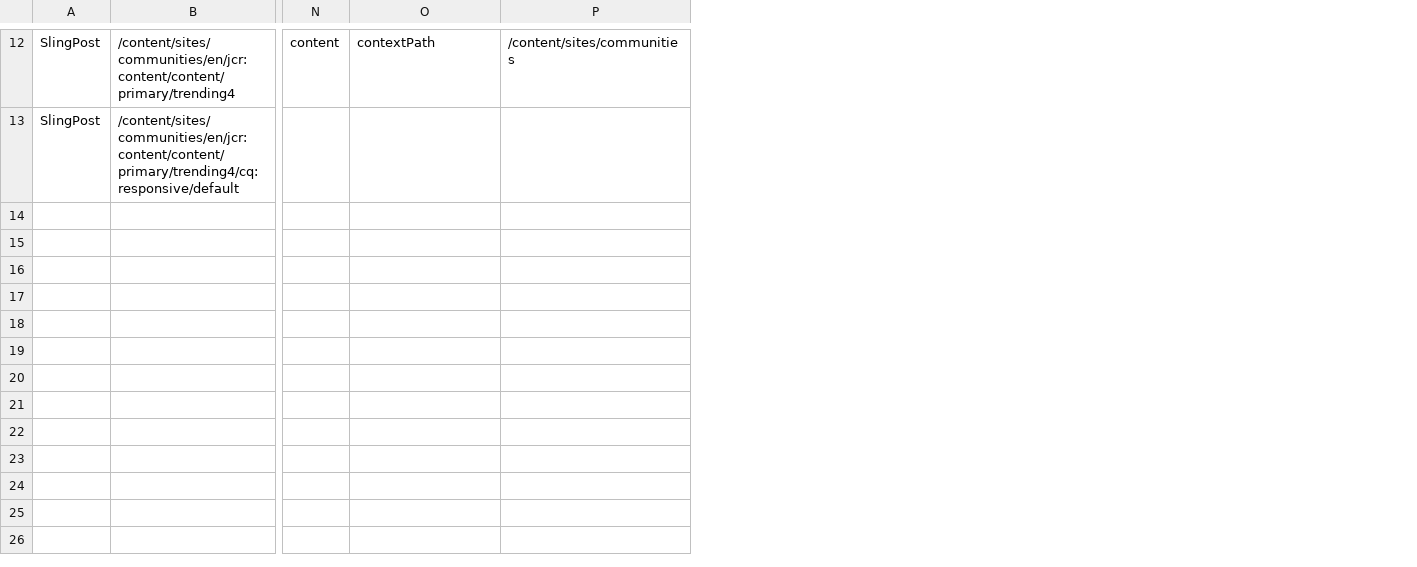
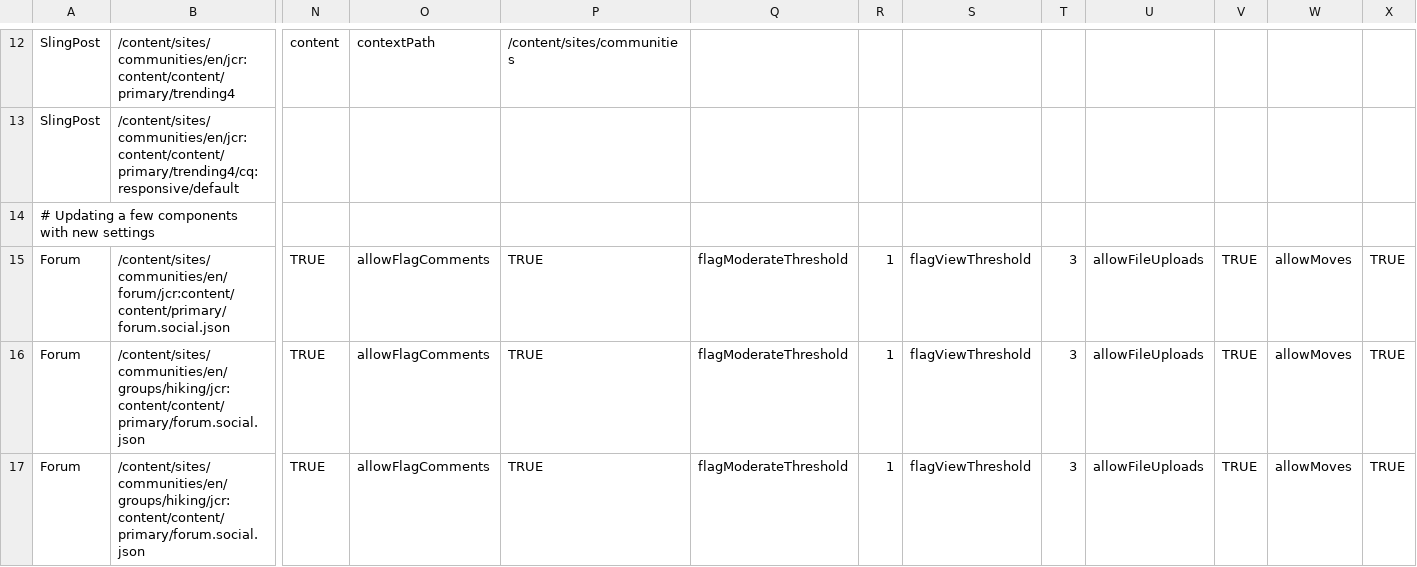
Before and after one commit to steffenrosi/aem-demo-machine, a CSV file: dist/community/content/loader-communities-fp4-author.csv, drawn as a sheet; only a part is shown, gaps mark what is left out; rows hold the shown columns only; the diff covers the shown part only; the diff names each change by its address in the sheet, - before the commit and + after, or states it on an @@ line.

Commit message:
Adjustments to support Communities 6.2 demos

```diff
--- a/dist/community/content/loader-communities-fp4-author.csv
+++ b/dist/community/content/loader-communities-fp4-author.csv
+column Q, empty
+column R, empty
+column S, empty
+column T, empty
+column U, empty
+column V, empty
+column W, empty
+column X, empty
+row 14: # Updating a few components with new settings
+row 15: Forum | /content/sites/communities/en/forum/jcr:content/content/primary/forum.social.json | TRUE | allowFlagComments | TRUE | flagModerateThreshold | 1 | flagViewThreshold | 3 | allowFileUploads | TRUE | allowMoves | TRUE
+row 16: Forum | /content/sites/communities/en/groups/hiking/jcr:content/content/primary/forum.social.json | TRUE | allowFlagComments | TRUE | flagModerateThreshold | 1 | flagViewThreshold | 3 | allowFileUploads | TRUE | allowMoves | TRUE
+row 17: Forum | /content/sites/communities/en/groups/hiking/jcr:content/content/primary/forum.social.json | TRUE | allowFlagComments | TRUE | flagModerateThreshold | 1 | flagViewThreshold | 3 | allowFileUploads | TRUE | allowMoves | TRUE
```
Also changed, not shown: 3 added rows elsewhere in this file, dist/community/content/loader-communities.csv, 5 other files.
